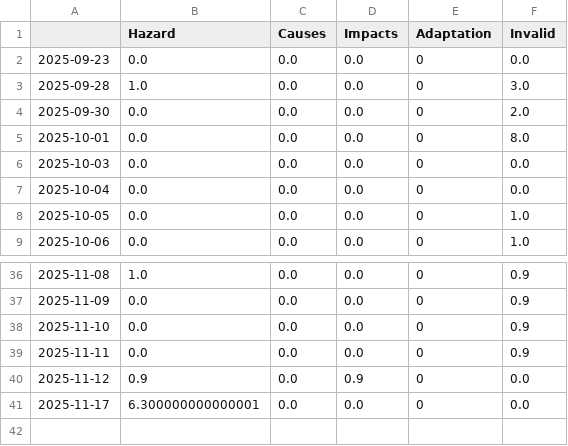
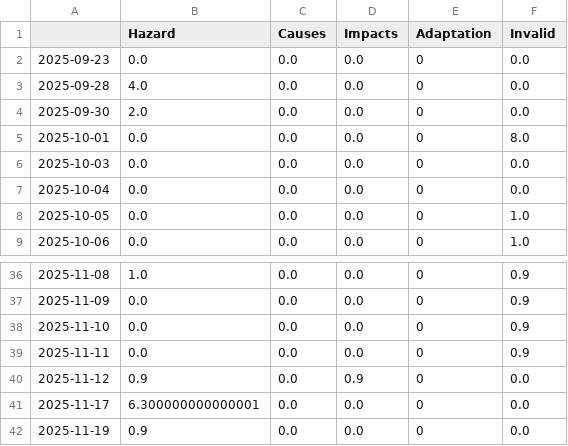
Before and after one commit to tapio-22-Digitale-Methoden-News/MassIsComing, a CSV file: csv/topics_date.csv, drawn as a sheet; only a part is shown, gaps mark what is left out.

```diff
--- a/csv/topics_date.csv
+++ b/csv/topics_date.csv
@@ -2,4 +2,4 @@
 2025-09-23,0.0,0.0,0.0,0,0.0
-2025-09-28,1.0,0.0,0.0,0,3.0
-2025-09-30,0.0,0.0,0.0,0,2.0
+2025-09-28,4.0,0.0,0.0,0,0.0
+2025-09-30,2.0,0.0,0.0,0,0.0
 2025-10-01,0.0,0.0,0.0,0,8.0
@@ -41 +41,2 @@
 2025-11-17,6.300000000000001,0.0,0.0,0,0.0
+2025-11-19,0.9,0.0,0.0,0,0.0
```
Also changed, not shown: 4 other files.
